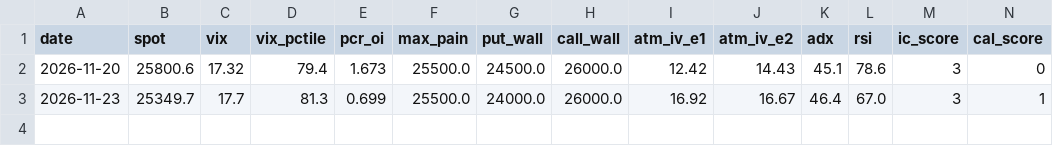
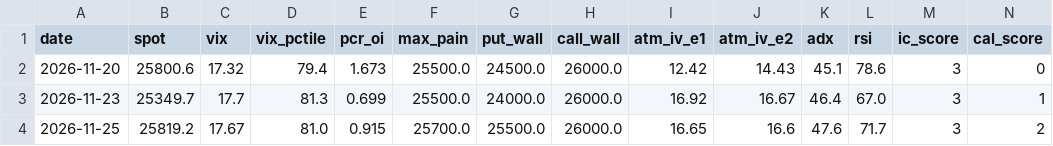
Before and after one commit to Ashutoshpyx/nifty-options-daily, a CSV file: data/verified_v1/history/daily_metrics.csv, drawn as a sheet; only a part is shown; rows hold the shown columns only; the diff names each change by its address in the sheet, - before the commit and + after, or states it on an @@ line.

```diff
--- a/data/verified_v1/history/daily_metrics.csv
+++ b/data/verified_v1/history/daily_metrics.csv
+row 4: 2026-11-25 | 25819.2 | 17.67 | 81.0 | 0.915 | 25700.0 | 25500.0 | 26000.0 | 16.65 | 16.6 | 47.6 | 71.7 | 3 | 2
```
Also changed, not shown: data/verified_v1/history/nifty_vix_daily.csv, data/verified_v1/history/participants.csv, 7 other files.
